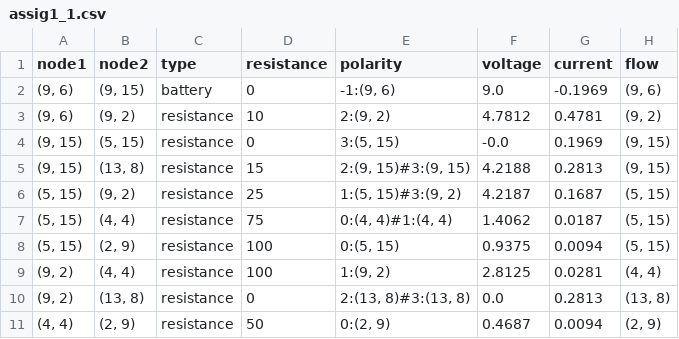
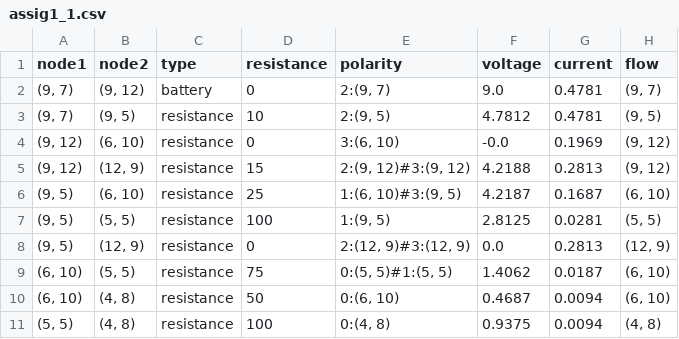
Before and after one commit to jubiiz/pyecs, a CSV file: graphs/assig1_1.csv, drawn as a sheet.

```diff
--- a/graphs/assig1_1.csv
+++ b/graphs/assig1_1.csv
@@ -1,11 +1,11 @@
 node1|node2|type|resistance|polarity|voltage|current|flow
-(9, 6)|(9, 15)|battery|0|-1:(9, 6)|9.0|-0.1969|(9, 6)
-(9, 6)|(9, 2)|resistance|10|2:(9, 2)|4.7812|0.4781|(9, 2)
-(9, 15)|(5, 15)|resistance|0|3:(5, 15)|-0.0|0.1969|(9, 15)
-(9, 15)|(13, 8)|resistance|15|2:(9, 15)#3:(9, 15)|4.2188|0.2813|(9, 15)
-(5, 15)|(9, 2)|resistance|25|1:(5, 15)#3:(9, 2)|4.2187|0.1687|(5, 15)
-(5, 15)|(4, 4)|resistance|75|0:(4, 4)#1:(4, 4)|1.4062|0.0187|(5, 15)
-(5, 15)|(2, 9)|resistance|100|0:(5, 15)|0.9375|0.0094|(5, 15)
-(9, 2)|(4, 4)|resistance|100|1:(9, 2)|2.8125|0.0281|(4, 4)
-(9, 2)|(13, 8)|resistance|0|2:(13, 8)#3:(13, 8)|0.0|0.2813|(13, 8)
-(4, 4)|(2, 9)|resistance|50|0:(2, 9)|0.4687|0.0094|(2, 9)
+(9, 7)|(9, 12)|battery|0|2:(9, 7)|9.0|0.4781|(9, 7)
+(9, 7)|(9, 5)|resistance|10|2:(9, 5)|4.7812|0.4781|(9, 5)
+(9, 12)|(6, 10)|resistance|0|3:(6, 10)|-0.0|0.1969|(9, 12)
+(9, 12)|(12, 9)|resistance|15|2:(9, 12)#3:(9, 12)|4.2188|0.2813|(9, 12)
+(9, 5)|(6, 10)|resistance|25|1:(6, 10)#3:(9, 5)|4.2187|0.1687|(6, 10)
+(9, 5)|(5, 5)|resistance|100|1:(9, 5)|2.8125|0.0281|(5, 5)
+(9, 5)|(12, 9)|resistance|0|2:(12, 9)#3:(12, 9)|0.0|0.2813|(12, 9)
+(6, 10)|(5, 5)|resistance|75|0:(5, 5)#1:(5, 5)|1.4062|0.0187|(6, 10)
+(6, 10)|(4, 8)|resistance|50|0:(6, 10)|0.4687|0.0094|(6, 10)
+(5, 5)|(4, 8)|resistance|100|0:(4, 8)|0.9375|0.0094|(4, 8)
```
Also changed, not shown: 3 other files.
